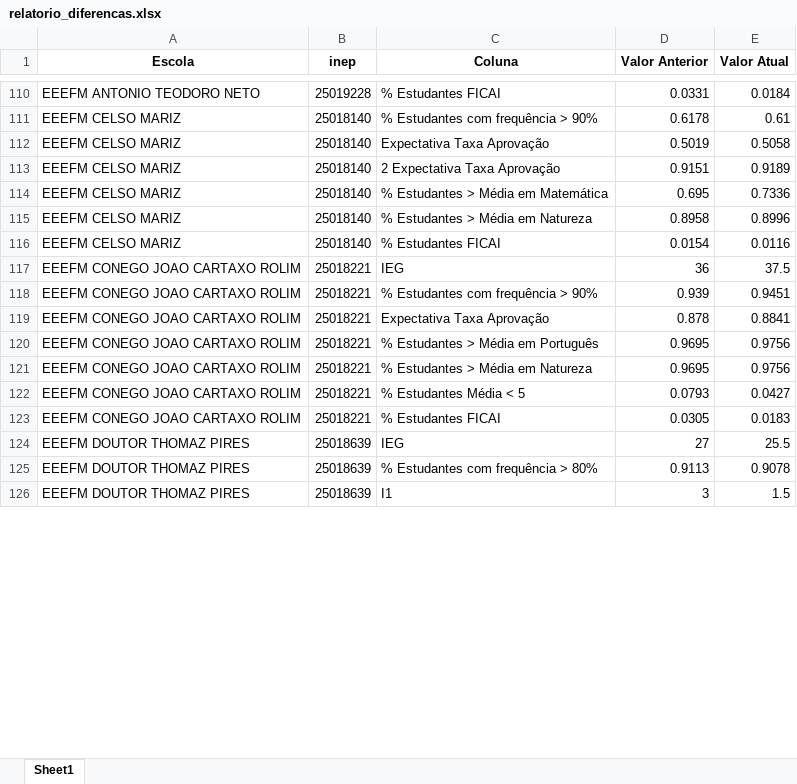
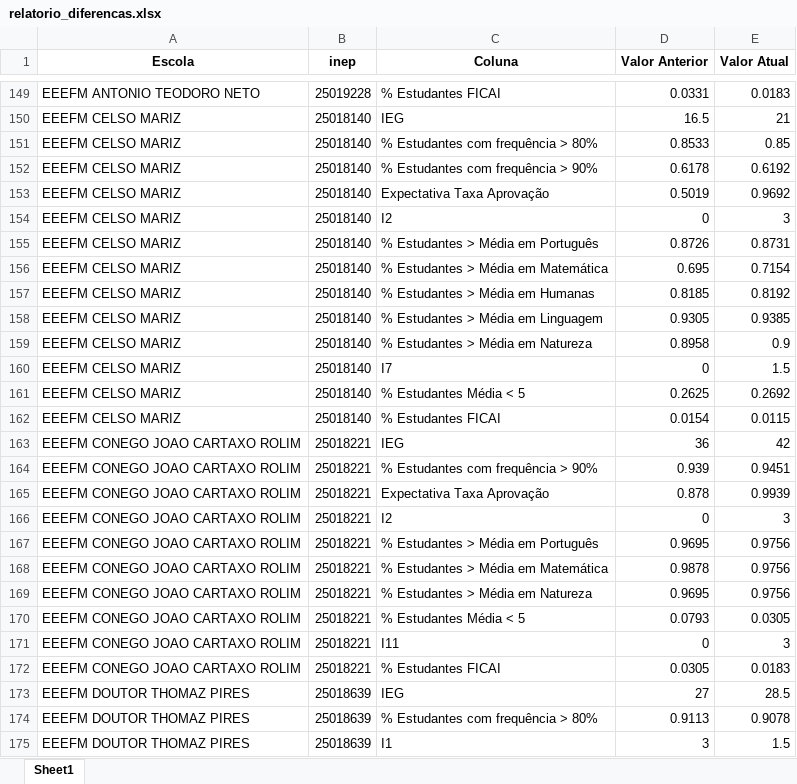
Before and after one commit to RafaelOGAbrantes/IEG-escolas, an Excel workbook: relatorio_diferencas.xlsx, sheet Sheet1, drawn as a sheet; only a part is shown, gaps mark what is left out; values as stored, in another font and other column widths than the file's, no borders; addresses are those after the commit; the diff covers the shown part only; the diff names each change by its address in the sheet, - before the commit and + after, or states it on an @@ line.

Commit message:
atualizado 03/12/2025

```diff
--- a/relatorio_diferencas.xlsx (sheet Sheet1)
+++ b/relatorio_diferencas.xlsx (sheet Sheet1)
-E149 (Valor Atual): 0.0184
+E149 (Valor Atual): 0.0183
+row 150: EEEFM CELSO MARIZ | 25018140 | IEG | 16.5 | 21
+row 151: EEEFM CELSO MARIZ | 25018140 | % Estudantes com frequência > 80% | 0.8533 | 0.85
-E152 (Valor Atual): 0.61
+E152 (Valor Atual): 0.6192
-E153 (Valor Atual): 0.5058
+E153 (Valor Atual): 0.9692
+row 154: EEEFM CELSO MARIZ | 25018140 | I2 | 0 | 3
-C155 (Coluna): 2 Expectativa Taxa Aprovação
+C155 (Coluna): % Estudantes > Média em Português
-D155 (Valor Anterior): 0.9151
+D155 (Valor Anterior): 0.8726
-E155 (Valor Atual): 0.9189
+E155 (Valor Atual): 0.8731
-E156 (Valor Atual): 0.7336
+E156 (Valor Atual): 0.7154
+row 157: EEEFM CELSO MARIZ | 25018140 | % Estudantes > Média em Humanas | 0.8185 | 0.8192
+row 158: EEEFM CELSO MARIZ | 25018140 | % Estudantes > Média em Linguagem | 0.9305 | 0.9385
-E159 (Valor Atual): 0.8996
+E159 (Valor Atual): 0.9
+row 160: EEEFM CELSO MARIZ | 25018140 | I7 | 0 | 1.5
+row 161: EEEFM CELSO MARIZ | 25018140 | % Estudantes Média < 5 | 0.2625 | 0.2692
-E162 (Valor Atual): 0.0116
+E162 (Valor Atual): 0.0115
-E163 (Valor Atual): 37.5
+E163 (Valor Atual): 42
-E165 (Valor Atual): 0.8841
+E165 (Valor Atual): 0.9939
+row 166: EEEFM CONEGO JOAO CARTAXO ROLIM | 25018221 | I2 | 0 | 3
+row 168: EEEFM CONEGO JOAO CARTAXO ROLIM | 25018221 | % Estudantes > Média em Matemática | 0.9878 | 0.9756
-E170 (Valor Atual): 0.0427
+E170 (Valor Atual): 0.0305
+row 171: EEEFM CONEGO JOAO CARTAXO ROLIM | 25018221 | I11 | 0 | 3
-E173 (Valor Atual): 25.5
+E173 (Valor Atual): 28.5
```
Also changed, not shown: 55 added rows, 4 removed rows and 105 edited cells elsewhere in this sheet, anteriores.xlsx, atuais.xlsx.
